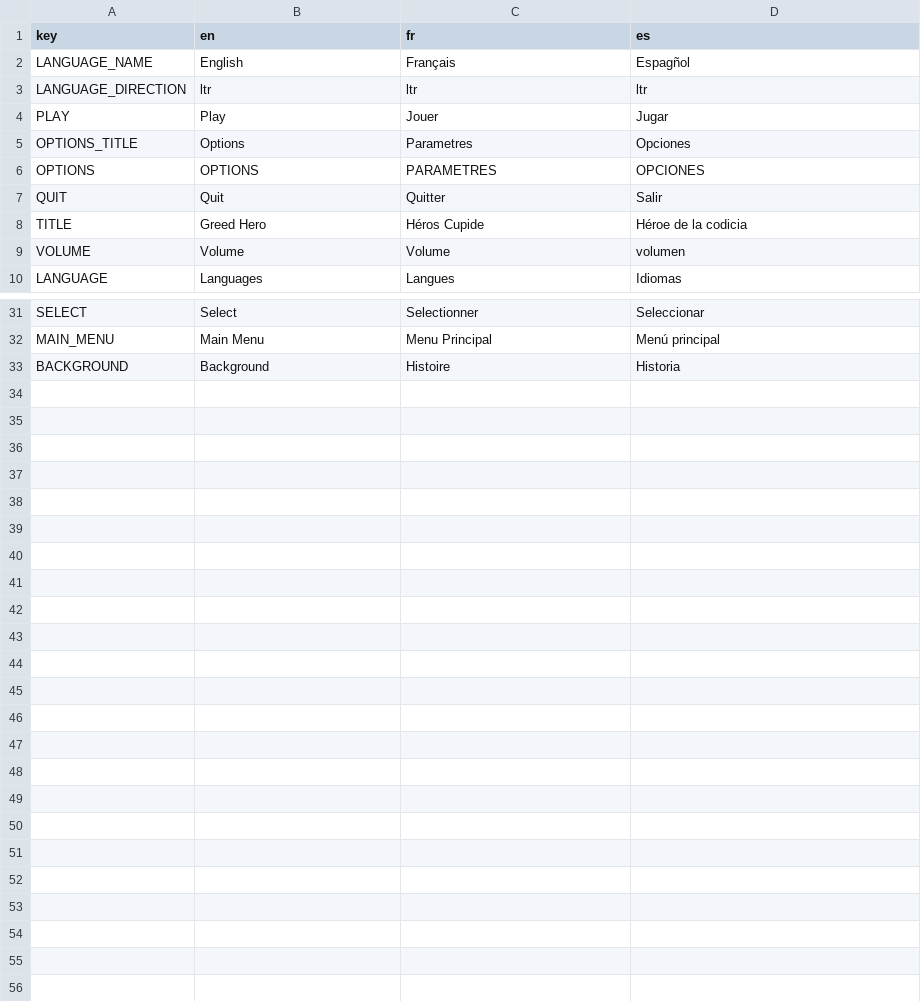
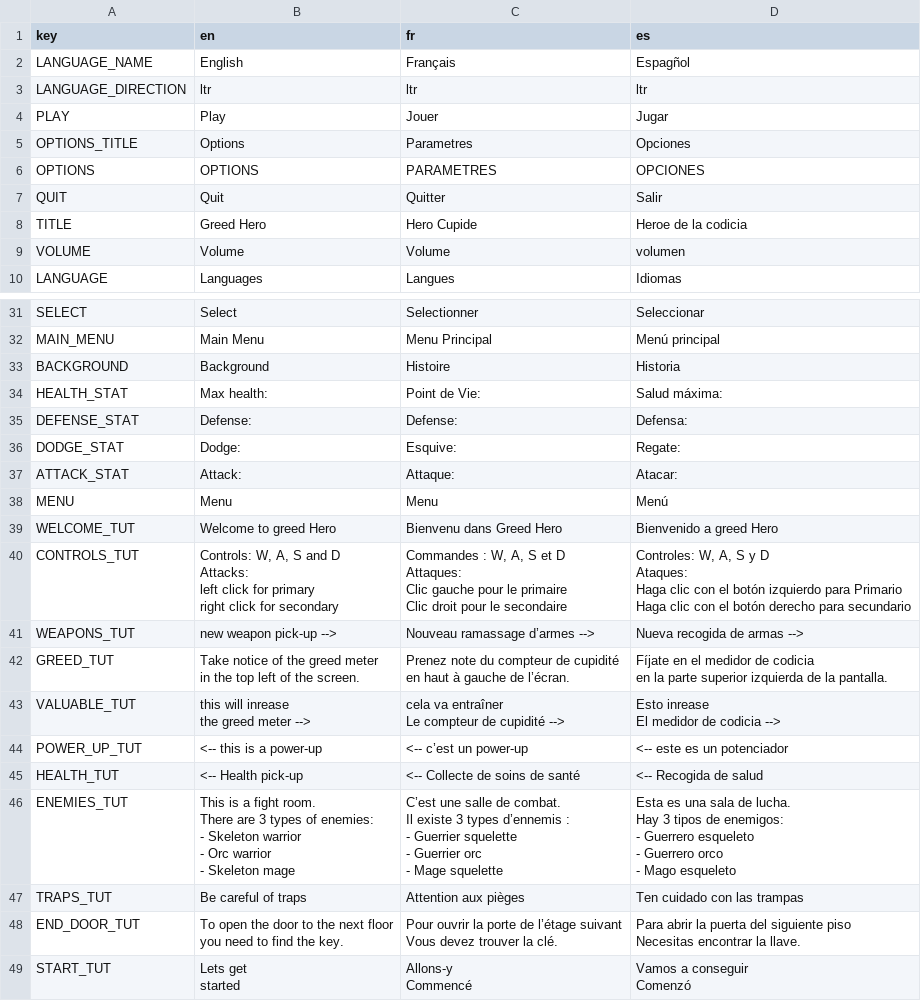
Before and after one commit to thatsmecmd/GP1-Final-Project, a CSV file: assets/Translations/Translation.csv, drawn as a sheet; only a part is shown, gaps mark what is left out.

```diff
--- a/assets/Translations/Translation.csv
+++ b/assets/Translations/Translation.csv
@@ -7,3 +7,3 @@ OPTIONS,OPTIONS,PARAMETRES,OPCIONES
 QUIT,Quit,Quitter,Salir
-TITLE,Greed Hero,Héros Cupide,Héroe de la codicia
+TITLE,Greed Hero,Hero Cupide,Heroe de la codicia
 VOLUME,Volume,Volume,volumen
@@ -86 +86,53 @@ MAIN_MENU,Main Menu,Menu Principal,Menú principal
 BACKGROUND,Background,Histoire,Historia
+HEALTH_STAT,Max health: ,Point de Vie: ,Salud máxima:
+DEFENSE_STAT,Defense: ,Defense: ,Defensa:
+DODGE_STAT,Dodge: ,Esquive: ,Regate:
+ATTACK_STAT,Attack: ,Attaque: ,Atacar:
+MENU,Menu,Menu,Menú
+WELCOME_TUT,Welcome to greed Hero,Bienvenu dans Greed Hero,Bienvenido a greed Hero
+CONTROLS_TUT,"Controls: W, A, S and D
+
+Attacks:
+left click for primary
+right click for secondary","Commandes : W, A, S et D
+
+Attaques:
+Clic gauche pour le primaire
+Clic droit pour le secondaire","Controles: W, A, S y D
+
+Ataques:
+Haga clic con el botón izquierdo para Primario
+Haga clic con el botón derecho para secundario"
+WEAPONS_TUT,new weapon pick-up -->,Nouveau ramassage d’armes -->,Nueva recogida de armas -->
+GREED_TUT,"Take notice of the greed meter
+in the top left of the screen.","Prenez note du compteur de cupidité
+en haut à gauche de l’écran.","Fíjate en el medidor de codicia
+en la parte superior izquierda de la pantalla."
+VALUABLE_TUT,"this will inrease
+the greed meter -->","cela va entraîner
+Le compteur de cupidité -->","Esto inrease
+El medidor de codicia -->"
+POWER_UP_TUT,<-- this is a power-up,<-- c’est un power-up,<-- este es un potenciador
+HEALTH_TUT,<-- Health pick-up,<-- Collecte de soins de santé,<-- Recogida de salud
+ENEMIES_TUT,"This is a fight room.
+There are 3 types of enemies:
+- Skeleton warrior
+- Orc warrior
+- Skeleton mage","C’est une salle de combat.
+Il existe 3 types d’ennemis :
+- Guerrier squelette
+- Guerrier orc
+- Mage squelette","Esta es una sala de lucha.
+Hay 3 tipos de enemigos:
+- Guerrero esqueleto
+- Guerrero orco
+- Mago esqueleto"
+TRAPS_TUT,Be careful of traps,Attention aux pièges,Ten cuidado con las trampas
+END_DOOR_TUT,"To open the door to the next floor
+you need to find the key.","Pour ouvrir la porte de l’étage suivant
+Vous devez trouver la clé.","Para abrir la puerta del siguiente piso
+Necesitas encontrar la llave."
+START_TUT,"Lets get
+started","Allons-y
+Commencé","Vamos a conseguir
+Comenzó"
```
Also changed, not shown: 6 other files.
